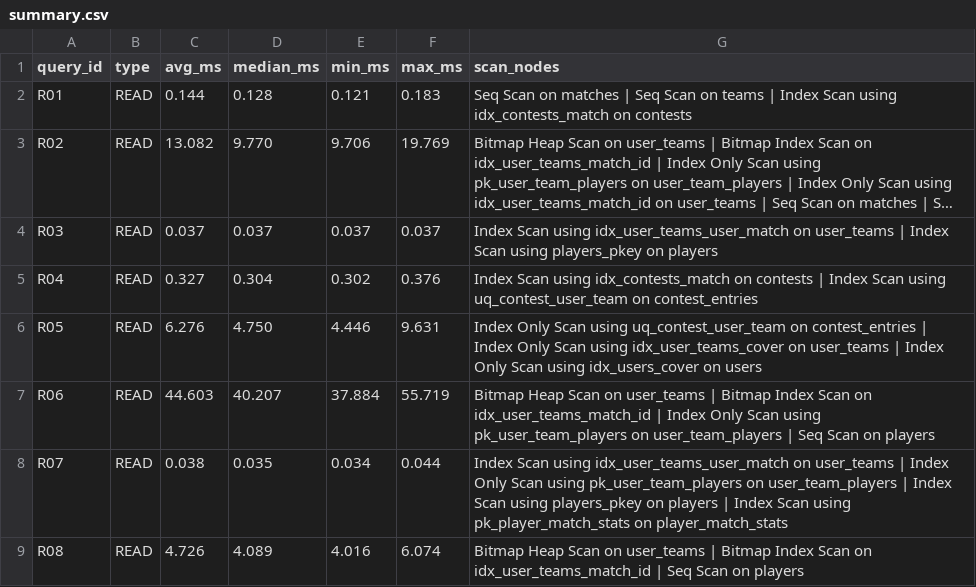
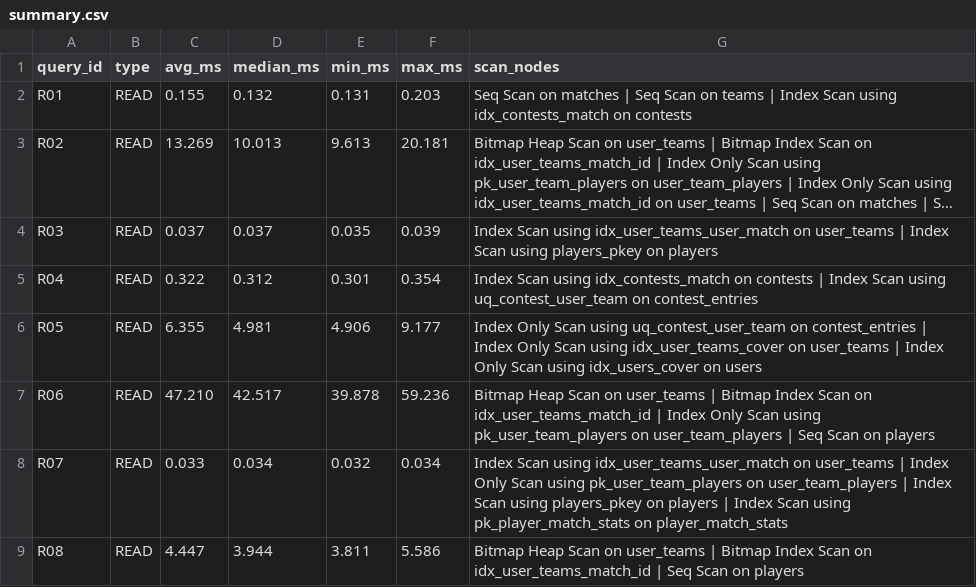
Before and after one commit to Deeksha-2007/DE_Project_2026, a CSV file: benchmarks/results/large/summary.csv, drawn as a sheet; only a part is shown; long unchanged cells end in …; the diff covers the shown part only; the diff names each change by its address in the sheet, - before the commit and + after, or states it on an @@ line.

Commit message:
CP4: final warm-cache large dataset benchmark results

```diff
--- a/benchmarks/results/large/summary.csv
+++ b/benchmarks/results/large/summary.csv
-C2 (avg_ms): 0.144
+C2 (avg_ms): 0.155
-D2 (median_ms): 0.128
+D2 (median_ms): 0.132
-E2 (min_ms): 0.121
+E2 (min_ms): 0.131
-F2 (max_ms): 0.183
+F2 (max_ms): 0.203
-C3 (avg_ms): 13.082
+C3 (avg_ms): 13.269
-D3 (median_ms): 9.770
+D3 (median_ms): 10.013
-E3 (min_ms): 9.706
+E3 (min_ms): 9.613
-F3 (max_ms): 19.769
+F3 (max_ms): 20.181
-E4 (min_ms): 0.037
+E4 (min_ms): 0.035
-F4 (max_ms): 0.037
+F4 (max_ms): 0.039
-C5 (avg_ms): 0.327
+C5 (avg_ms): 0.322
-D5 (median_ms): 0.304
+D5 (median_ms): 0.312
-E5 (min_ms): 0.302
+E5 (min_ms): 0.301
-F5 (max_ms): 0.376
+F5 (max_ms): 0.354
-C6 (avg_ms): 6.276
+C6 (avg_ms): 6.355
-D6 (median_ms): 4.750
+D6 (median_ms): 4.981
-E6 (min_ms): 4.446
+E6 (min_ms): 4.906
-F6 (max_ms): 9.631
+F6 (max_ms): 9.177
-C7 (avg_ms): 44.603
+C7 (avg_ms): 47.210
-D7 (median_ms): 40.207
+D7 (median_ms): 42.517
-E7 (min_ms): 37.884
+E7 (min_ms): 39.878
-F7 (max_ms): 55.719
+F7 (max_ms): 59.236
-C8 (avg_ms): 0.038
+C8 (avg_ms): 0.033
-D8 (median_ms): 0.035
+D8 (median_ms): 0.034
-E8 (min_ms): 0.034
+E8 (min_ms): 0.032
-F8 (max_ms): 0.044
+F8 (max_ms): 0.034
-C9 (avg_ms): 4.726
+C9 (avg_ms): 4.447
-D9 (median_ms): 4.089
+D9 (median_ms): 3.944
-E9 (min_ms): 4.016
+E9 (min_ms): 3.811
-F9 (max_ms): 6.074
+F9 (max_ms): 5.586
```
Also changed, not shown: 88 edited cells elsewhere in this file, 34 other files.
